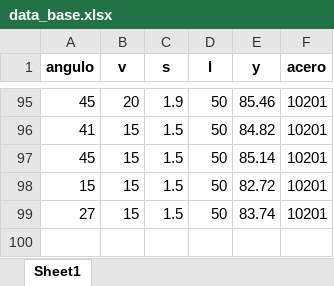
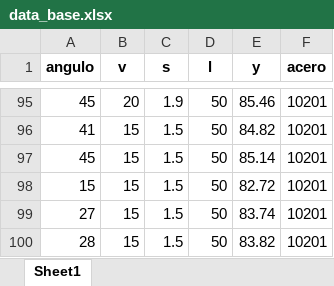
Before and after one commit to Jhon3049/Machine_Plegadora, an Excel workbook: data_base.xlsx, sheet Sheet1, drawn as a sheet; only a part is shown, gaps mark what is left out; values as stored, in another font and other column widths than the file's, no borders; the diff names each change by its address in the sheet, - before the commit and + after, or states it on an @@ line.

Commit message:
Actualización automática desde Streamlit

```diff
--- a/data_base.xlsx (sheet Sheet1)
+++ b/data_base.xlsx (sheet Sheet1)
+row 100: 28 | 15 | 1.5 | 50 | 83.82 | 10201
```
